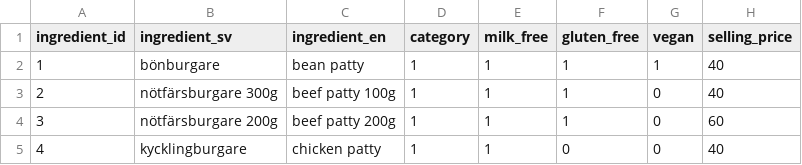
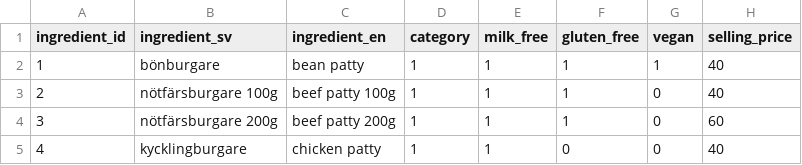
Before and after one commit to henkewahlstrom/burger-skeleton, a CSV file: data/ingredients.csv, drawn as a sheet; only a part is shown.

Commit message:
Ändrar tillbaka beef patty

```diff
--- a/data/ingredients.csv
+++ b/data/ingredients.csv
@@ -2,3 +2,3 @@ ingredient_id,ingredient_sv,ingredient_en,category,milk_free,gluten_free,vegan,s
 1,bönburgare,bean patty,1,1,1,1,40
-2,nötfärsburgare 300g,beef patty 100g,1,1,1,0,40
+2,nötfärsburgare 100g,beef patty 100g,1,1,1,0,40
 3,nötfärsburgare 200g,beef patty 200g,1,1,1,0,60
```
